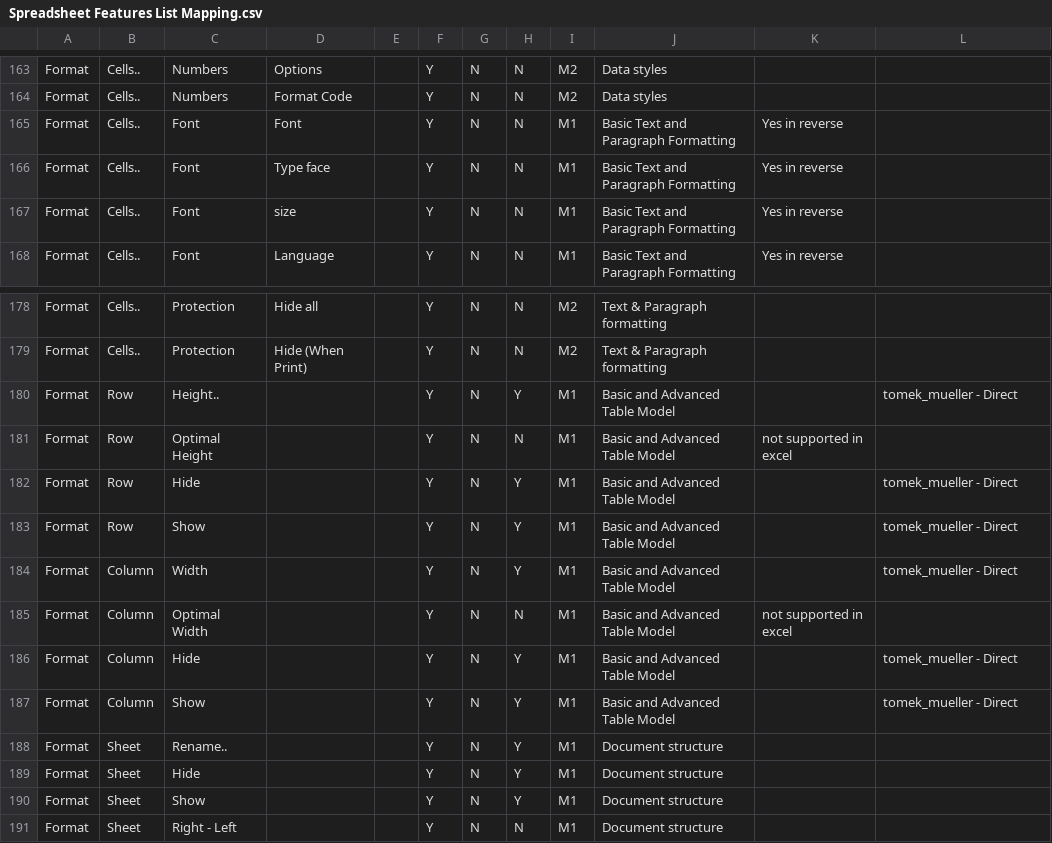
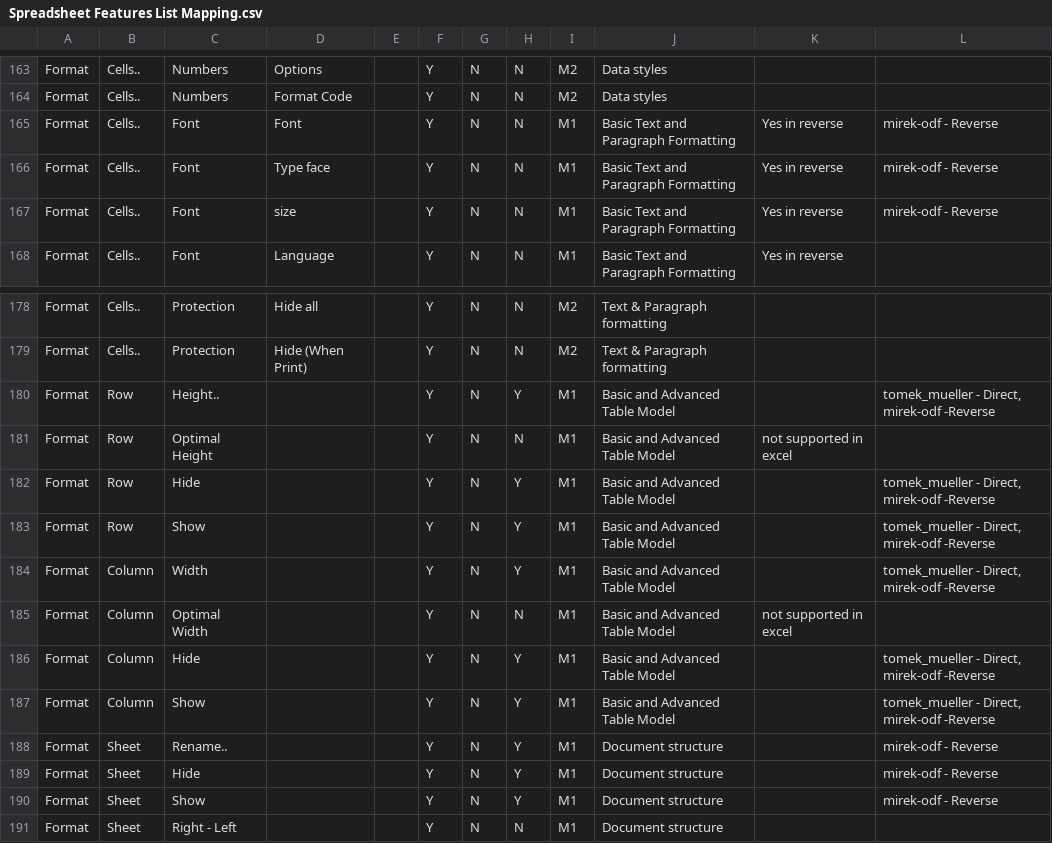
Before and after one commit to svn2github/zlib123, a CSV file: docs/Tester documentation/Spreadsheet Features List Mapping.csv, drawn as a sheet; only a part is shown, gaps mark what is left out.

Commit message:
Updated Spreadsheet Features List Mapping
git-svn-id: http://svn.code.sf.net/p/odf-converter/code/trunk@1752 24c45a59-3718-0410-950f-d1d872dd8675

```diff
--- a/docs/Tester documentation/Spreadsheet Features List Mapping.csv
+++ b/docs/Tester documentation/Spreadsheet Features List Mapping.csv
@@ -167,5 +167,5 @@ Format;Cells..;Numbers;Options;;Y;N;N;M2;Data styles;;
 Format;Cells..;Numbers;Format Code;;Y;N;N;M2;Data styles;;
-Format;Cells..;Font;Font ;;Y;N;N;M1;Basic Text and Paragraph Formatting;Yes in reverse;
-Format;Cells..;Font;Type face;;Y;N;N;M1;Basic Text and Paragraph Formatting;Yes in reverse;
-Format;Cells..;Font;size;;Y;N;N;M1;Basic Text and Paragraph Formatting;Yes in reverse;
+Format;Cells..;Font;Font ;;Y;N;N;M1;Basic Text and Paragraph Formatting;Yes in reverse;mirek-odf - Reverse
+Format;Cells..;Font;Type face;;Y;N;N;M1;Basic Text and Paragraph Formatting;Yes in reverse;mirek-odf - Reverse
+Format;Cells..;Font;size;;Y;N;N;M1;Basic Text and Paragraph Formatting;Yes in reverse;mirek-odf - Reverse
 Format;Cells..;Font;Language;;Y;N;N;M1;Basic Text and Paragraph Formatting;Yes in reverse;
@@ -182,13 +182,13 @@ Format;Cells..;Protection;Hide all;;Y;N;N;M2;Text & Paragraph formatting;;
 Format;Cells..;Protection;Hide (When Print);;Y;N;N;M2;Text & Paragraph formatting;;
-Format;Row;Height..;;;Y;N;Y;M1;Basic and Advanced Table Model;;tomek_mueller - Direct
+Format;Row;Height..;;;Y;N;Y;M1;Basic and Advanced Table Model;;tomek_mueller - Direct, mirek-odf -Reverse
 Format;Row;Optimal Height;;;Y;N;N;M1;Basic and Advanced Table Model;not supported in excel;
-Format;Row;Hide;;;Y;N;Y;M1;Basic and Advanced Table Model;;tomek_mueller - Direct
-Format;Row;Show;;;Y;N;Y;M1;Basic and Advanced Table Model;;tomek_mueller - Direct
-Format;Column;Width;;;Y;N;Y;M1;Basic and Advanced Table Model;;tomek_mueller - Direct
+Format;Row;Hide;;;Y;N;Y;M1;Basic and Advanced Table Model;;tomek_mueller - Direct, mirek-odf -Reverse
+Format;Row;Show;;;Y;N;Y;M1;Basic and Advanced Table Model;;tomek_mueller - Direct, mirek-odf -Reverse
+Format;Column;Width;;;Y;N;Y;M1;Basic and Advanced Table Model;;tomek_mueller - Direct, mirek-odf -Reverse
 Format;Column;Optimal Width;;;Y;N;N;M1;Basic and Advanced Table Model;not supported in excel;
-Format;Column;Hide;;;Y;N;Y;M1;Basic and Advanced Table Model;;tomek_mueller - Direct
-Format;Column;Show;;;Y;N;Y;M1;Basic and Advanced Table Model;;tomek_mueller - Direct
-Format;Sheet;Rename..;;;Y;N;Y;M1;Document structure;;
-Format;Sheet;Hide;;;Y;N;Y;M1;Document structure;;
-Format;Sheet;Show;;;Y;N;Y;M1;Document structure;;
+Format;Column;Hide;;;Y;N;Y;M1;Basic and Advanced Table Model;;tomek_mueller - Direct, mirek-odf -Reverse
+Format;Column;Show;;;Y;N;Y;M1;Basic and Advanced Table Model;;tomek_mueller - Direct, mirek-odf -Reverse
+Format;Sheet;Rename..;;;Y;N;Y;M1;Document structure;;mirek-odf - Reverse
+Format;Sheet;Hide;;;Y;N;Y;M1;Document structure;;mirek-odf - Reverse
+Format;Sheet;Show;;;Y;N;Y;M1;Document structure;;mirek-odf - Reverse
 Format;Sheet;Right - Left;;;Y;N;N;M1;Document structure;;
```
